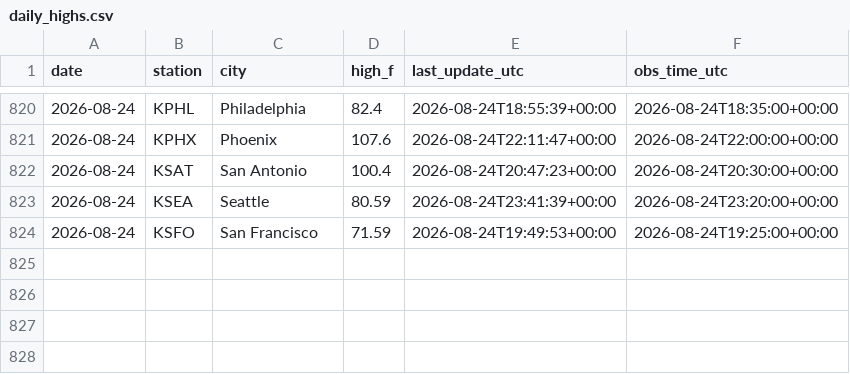
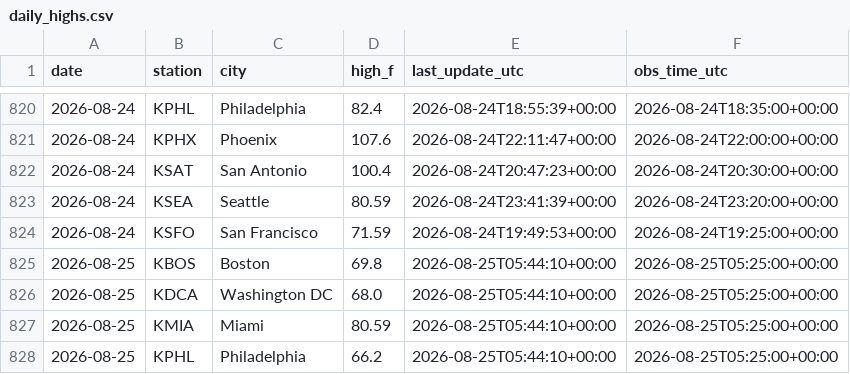
Before and after one commit to chrisscott2526-prog/Weather-Bot, a CSV file: daily_highs.csv, drawn as a sheet; only a part is shown, gaps mark what is left out.

```diff
--- a/daily_highs.csv
+++ b/daily_highs.csv
@@ -824 +824,5 @@ date,station,city,high_f,last_update_utc,obs_time_utc
 2026-08-24,KSFO,San Francisco,71.59,2026-08-24T19:49:53+00:00,2026-08-24T19:25:00+00:00
+2026-08-25,KBOS,Boston,69.8,2026-08-25T05:44:10+00:00,2026-08-25T05:25:00+00:00
+2026-08-25,KDCA,Washington DC,68.0,2026-08-25T05:44:10+00:00,2026-08-25T05:25:00+00:00
+2026-08-25,KMIA,Miami,80.59,2026-08-25T05:44:10+00:00,2026-08-25T05:25:00+00:00
+2026-08-25,KPHL,Philadelphia,66.2,2026-08-25T05:44:10+00:00,2026-08-25T05:25:00+00:00
```
Also changed, not shown: 1 other file.
